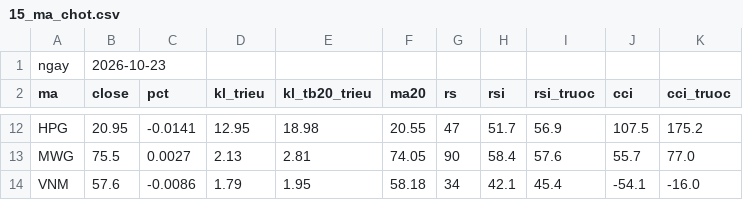
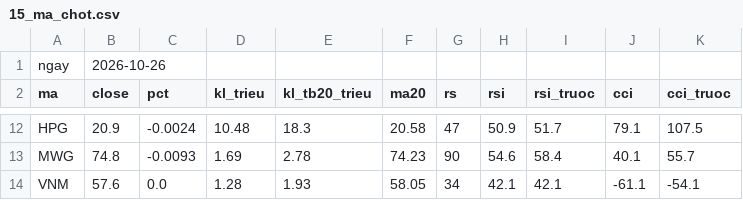
Before and after one commit to quangn1975/do-rong-hose, a CSV file: data/15_ma_chot.csv, drawn as a sheet; only a part is shown, gaps mark what is left out; the diff covers the shown part only; the diff names each change by its address in the sheet, - before the commit and + after, or states it on an @@ line.

```diff
--- a/data/15_ma_chot.csv
+++ b/data/15_ma_chot.csv
-B1 (close): 2026-10-23
+B1 (close): 2026-10-26
-B12 (close): 20.95
+B12 (close): 20.9
-C12 (pct): -0.0141
+C12 (pct): -0.0024
-D12 (kl_trieu): 12.95
+D12 (kl_trieu): 10.48
-E12 (kl_tb20_trieu): 18.98
+E12 (kl_tb20_trieu): 18.3
-F12 (ma20): 20.55
+F12 (ma20): 20.58
-H12 (rsi): 51.7
+H12 (rsi): 50.9
-I12 (rsi_truoc): 56.9
+I12 (rsi_truoc): 51.7
-J12 (cci): 107.5
+J12 (cci): 79.1
-K12 (cci_truoc): 175.2
+K12 (cci_truoc): 107.5
-B13 (close): 75.5
+B13 (close): 74.8
-C13 (pct): 0.0027
+C13 (pct): -0.0093
-D13 (kl_trieu): 2.13
+D13 (kl_trieu): 1.69
-E13 (kl_tb20_trieu): 2.81
+E13 (kl_tb20_trieu): 2.78
-F13 (ma20): 74.05
+F13 (ma20): 74.23
-H13 (rsi): 58.4
+H13 (rsi): 54.6
-I13 (rsi_truoc): 57.6
+I13 (rsi_truoc): 58.4
-J13 (cci): 55.7
+J13 (cci): 40.1
-K13 (cci_truoc): 77.0
+K13 (cci_truoc): 55.7
-C14 (pct): -0.0086
+C14 (pct): 0.0
-D14 (kl_trieu): 1.79
+D14 (kl_trieu): 1.28
-E14 (kl_tb20_trieu): 1.95
+E14 (kl_tb20_trieu): 1.93
-F14 (ma20): 58.18
+F14 (ma20): 58.05
-I14 (rsi_truoc): 45.4
+I14 (rsi_truoc): 42.1
-J14 (cci): -54.1
+J14 (cci): -61.1
-K14 (cci_truoc): -16.0
+K14 (cci_truoc): -54.1
```
Also changed, not shown: 108 edited cells elsewhere in this file, data/do_rong_ngay.csv, data/thi_truong.csv.
